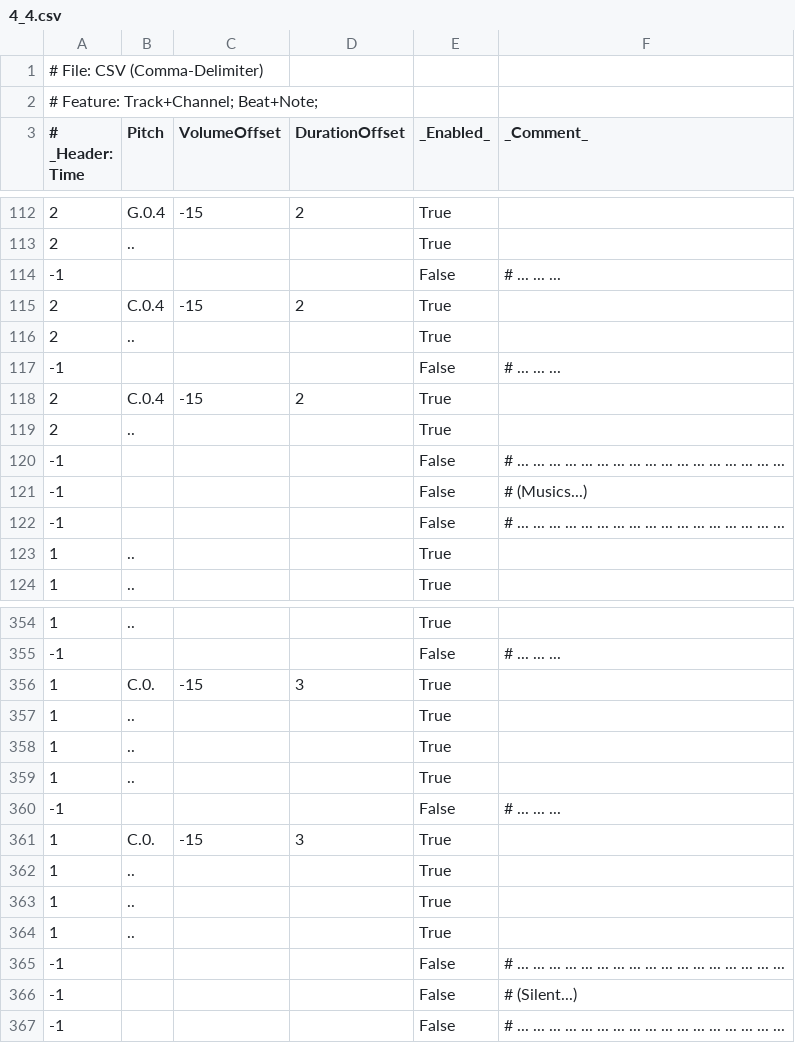
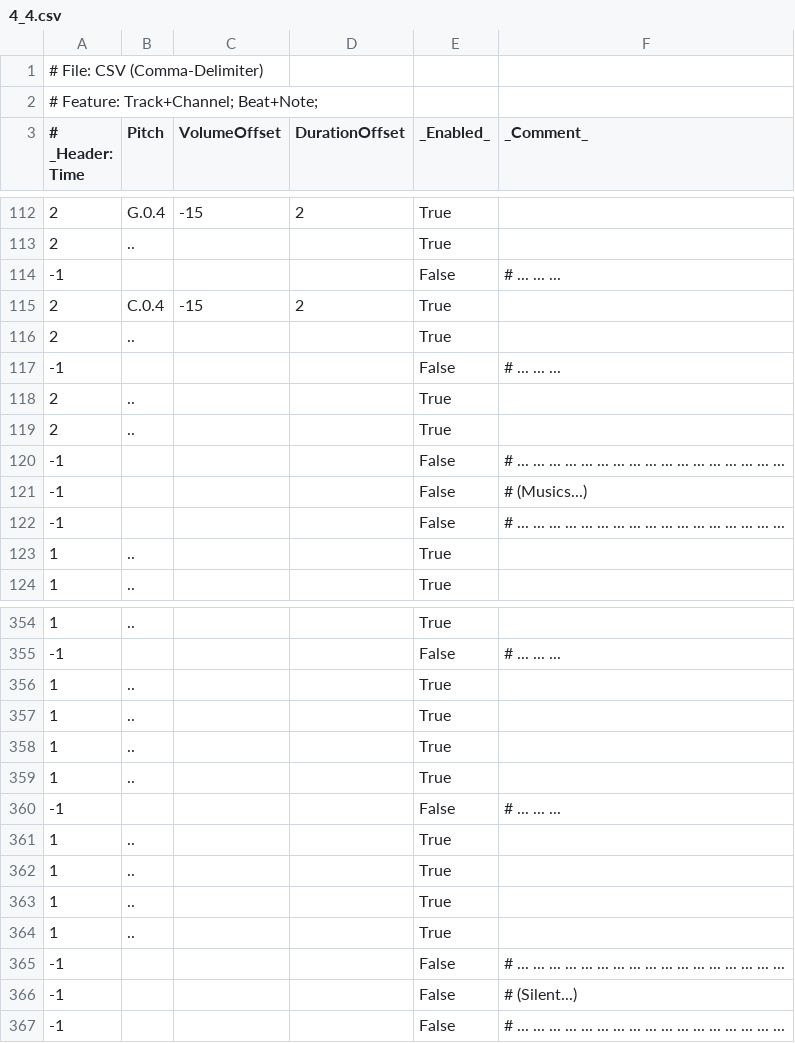
Before and after one commit to Mcc-Mak/python-music-studio-app, a CSV file: MusicSheet/高唱入雲/4_4.csv, drawn as a sheet; only a part is shown, gaps mark what is left out.

```diff
--- a/MusicSheet/高唱入雲/4_4.csv
+++ b/MusicSheet/高唱入雲/4_4.csv
@@ -117,3 +117,3 @@
 -1,,,,False,# ... ... ...
-2,C.0.4,-15,2,True,
+2,..,,,True,
 2,..,,,True,
@@ -355,3 +355,3 @@
 -1,,,,False,# ... ... ...
-1,C.0.,-15,3,True,
+1,..,,,True,
 1,..,,,True,
@@ -360,3 +360,3 @@
 -1,,,,False,# ... ... ...
-1,C.0.,-15,3,True,
+1,..,,,True,
 1,..,,,True,
```
Also changed, not shown: 2 other files.
